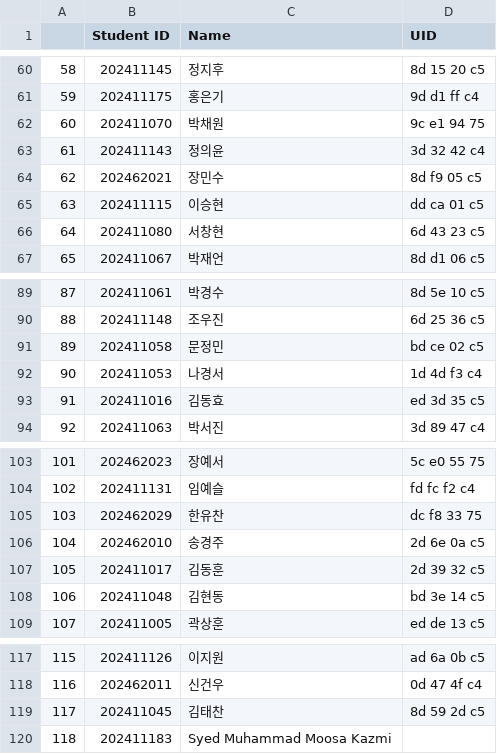
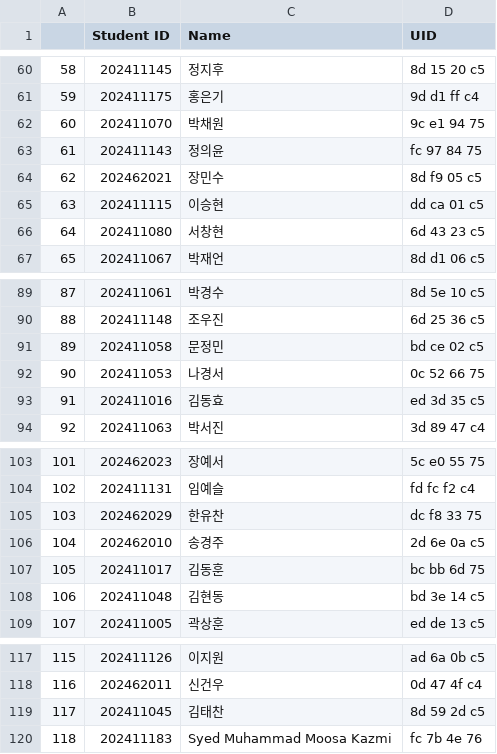
Before and after one commit to munjkim/rasberrypi_nfc, a CSV file: data/data.csv, drawn as a sheet; only a part is shown, gaps mark what is left out.

```diff
--- a/data/data.csv
+++ b/data/data.csv
@@ -62,3 +62,3 @@
 60,202411070,박채원,9c  e1  94  75
-61,202411143,정의윤,3d  32  42  c4
+61,202411143,정의윤,fc  97  84  75
 62,202462021,장민수,8d  f9  05  c5
@@ -91,3 +91,3 @@
 89,202411058,문정민,bd  ce  02  c5
-90,202411053,나경서,1d  4d  f3  c4
+90,202411053,나경서,0c  52  66  75
 91,202411016,김동효,ed  3d  35  c5
@@ -106,3 +106,3 @@
 104,202462010,송경주,2d  6e  0a  c5
-105,202411017,김동훈,2d  39  32  c5
+105,202411017,김동훈,bc  bb  6d  75
 106,202411048,김현동,bd  3e  14  c5
@@ -119,2 +119,2 @@
 117,202411045,김태찬,8d  59  2d  c5
-118,202411183,Syed Muhammad Moosa Kazmi,
+118,202411183,Syed Muhammad Moosa Kazmi,fc  7b  4e  76
```
Also changed, not shown: data/attendance.csv, data/reading.csv, 4 other files.
